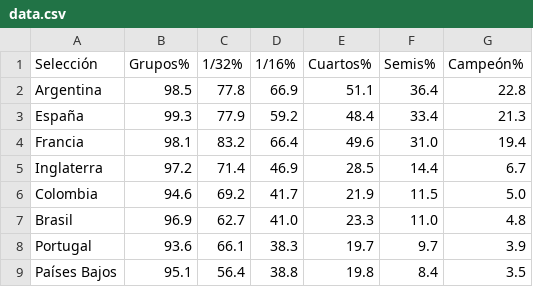
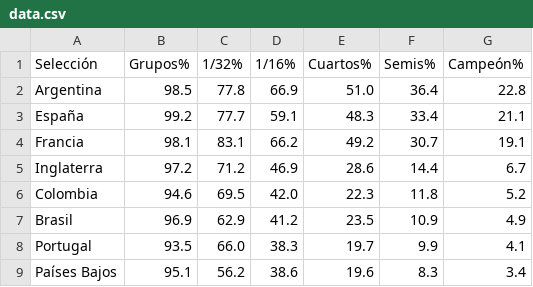
Before and after one commit to mikedataspain/mundial-elo, a CSV file: data.csv, drawn as a sheet; only a part is shown; the diff covers the shown part only.

```diff
--- a/data.csv
+++ b/data.csv
@@ -1,9 +1,9 @@
 Selección,Grupos%,1/32%,1/16%,Cuartos%,Semis%,Campeón%
-Argentina,98.5,77.8,66.9,51.1,36.4,22.8
-España,99.3,77.9,59.2,48.4,33.4,21.3
-Francia,98.1,83.2,66.4,49.6,31.0,19.4
-Inglaterra,97.2,71.4,46.9,28.5,14.4,6.7
-Colombia,94.6,69.2,41.7,21.9,11.5,5.0
-Brasil,96.9,62.7,41.0,23.3,11.0,4.8
-Portugal,93.6,66.1,38.3,19.7,9.7,3.9
-Países Bajos,95.1,56.4,38.8,19.8,8.4,3.5
+Argentina,98.5,77.8,66.9,51.0,36.4,22.8
+España,99.2,77.7,59.1,48.3,33.4,21.1
+Francia,98.1,83.1,66.2,49.2,30.7,19.1
+Inglaterra,97.2,71.2,46.9,28.6,14.4,6.7
+Colombia,94.6,69.5,42.0,22.3,11.8,5.2
+Brasil,96.9,62.9,41.2,23.5,10.9,4.9
+Portugal,93.5,66.0,38.3,19.7,9.9,4.1
+Países Bajos,95.1,56.2,38.6,19.6,8.3,3.4
```
Also changed, not shown: 3 added rows, 3 removed rows and 105 edited cells elsewhere in this file, 1 other file.
